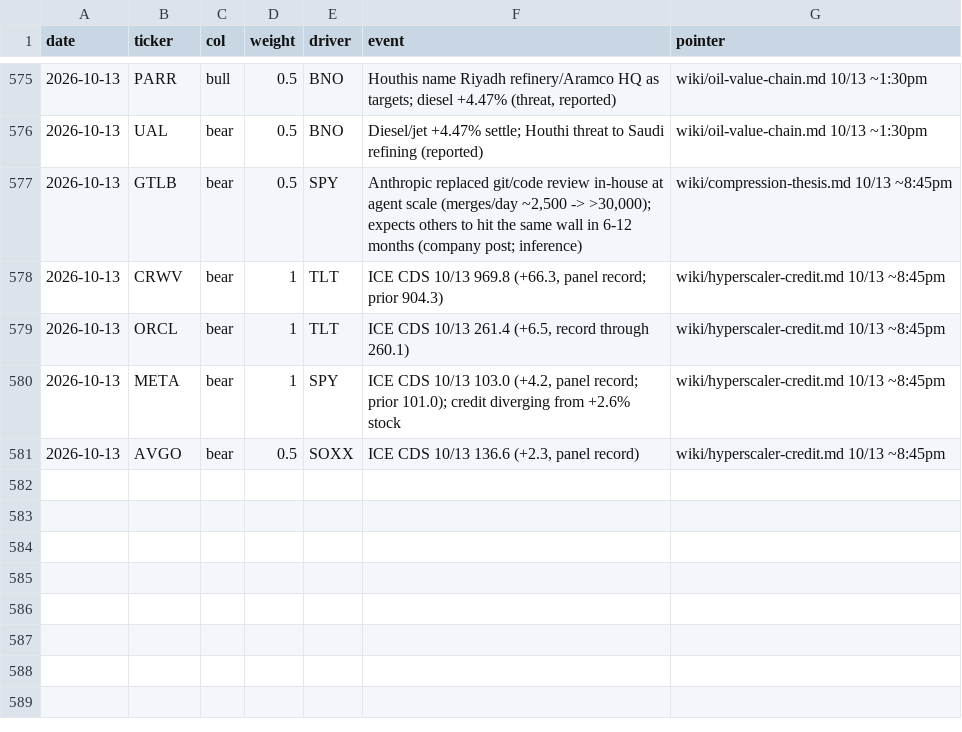
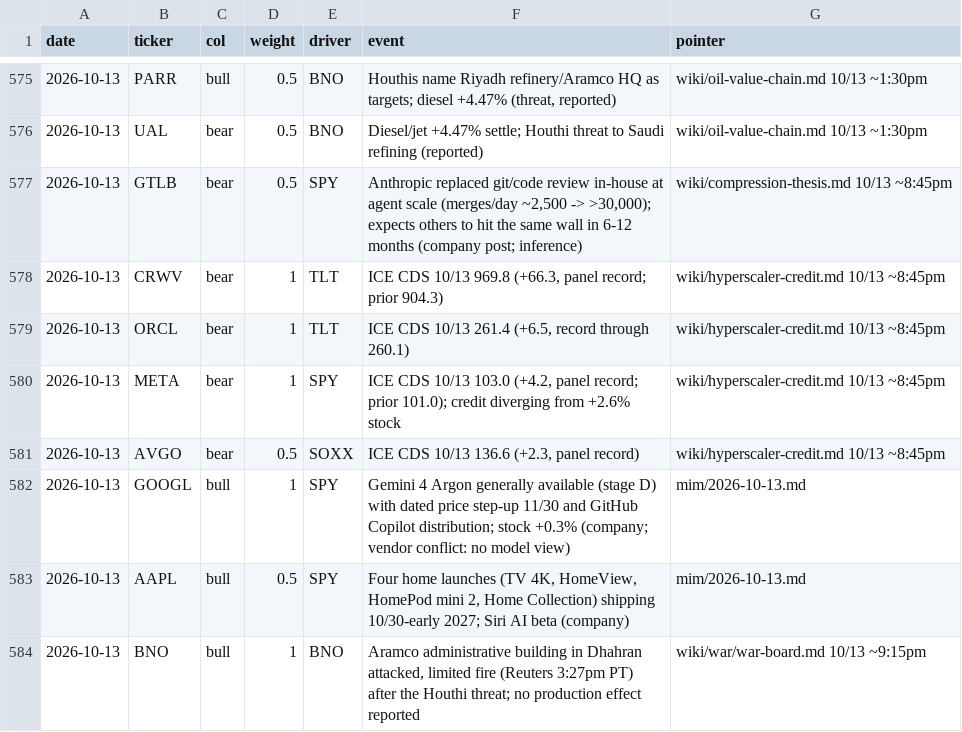
Before and after one commit to smsyt4sjvc-crypto/Wiki-Brain, a CSV file: data/money/marks.csv, drawn as a sheet; only a part is shown, gaps mark what is left out.

```diff
--- a/data/money/marks.csv
+++ b/data/money/marks.csv
@@ -581 +581,4 @@ date,ticker,col,weight,driver,event,pointer
 2026-10-13,AVGO,bear,0.5,SOXX,"ICE CDS 10/13 136.6 (+2.3, panel record)",wiki/hyperscaler-credit.md 10/13 ~8:45pm
+2026-10-13,GOOGL,bull,1,SPY,"Gemini 4 Argon generally available (stage D) with dated price step-up 11/30 and GitHub Copilot distribution; stock +0.3% (company; vendor conflict: no model view)",mim/2026-10-13.md
+2026-10-13,AAPL,bull,0.5,SPY,"Four home launches (TV 4K, HomeView, HomePod mini 2, Home Collection) shipping 10/30-early 2027; Siri AI beta (company)",mim/2026-10-13.md
+2026-10-13,BNO,bull,1,BNO,"Aramco administrative building in Dhahran attacked, limited fire (Reuters 3:27pm PT) after the Houthi threat; no production effect reported",wiki/war/war-board.md 10/13 ~9:15pm
```
Also changed, not shown: data/flag_trades.csv, 43 other files.
